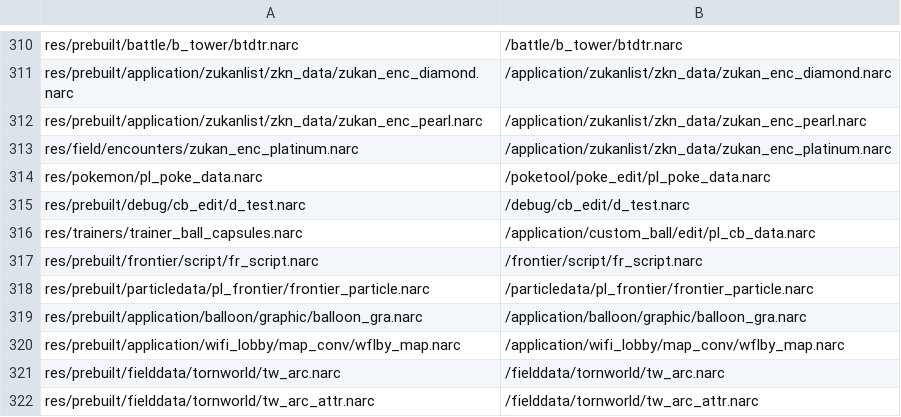
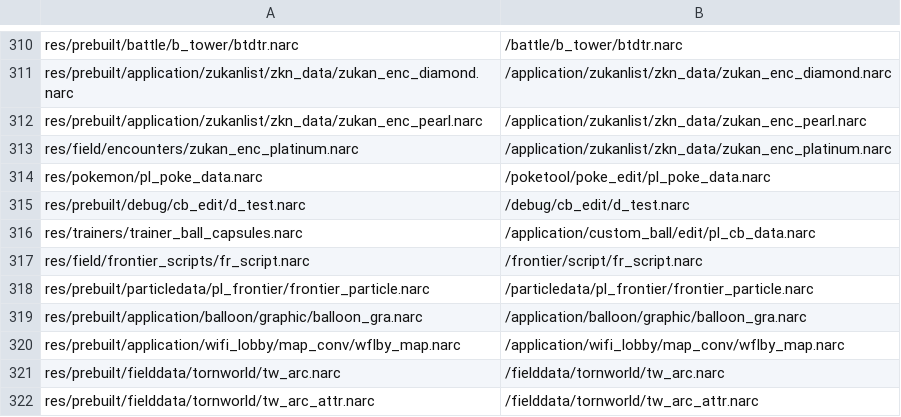
Before and after one commit to meisbest/PokemonPlatinumEvolution, a CSV file: platinum.us/filesys.csv, drawn as a sheet; only a part is shown, gaps mark what is left out.

Commit message:
Unpack Battle Frontier scripts (#870)

```diff
--- a/platinum.us/filesys.csv
+++ b/platinum.us/filesys.csv
@@ -316,3 +316,3 @@ res/prebuilt/debug/cb_edit/d_test.narc,/debug/cb_edit/d_test.narc
 res/trainers/trainer_ball_capsules.narc,/application/custom_ball/edit/pl_cb_data.narc
-res/prebuilt/frontier/script/fr_script.narc,/frontier/script/fr_script.narc
+res/field/frontier_scripts/fr_script.narc,/frontier/script/fr_script.narc
 res/prebuilt/particledata/pl_frontier/frontier_particle.narc,/particledata/pl_frontier/frontier_particle.narc
```
Also changed, not shown: 21 other files.
